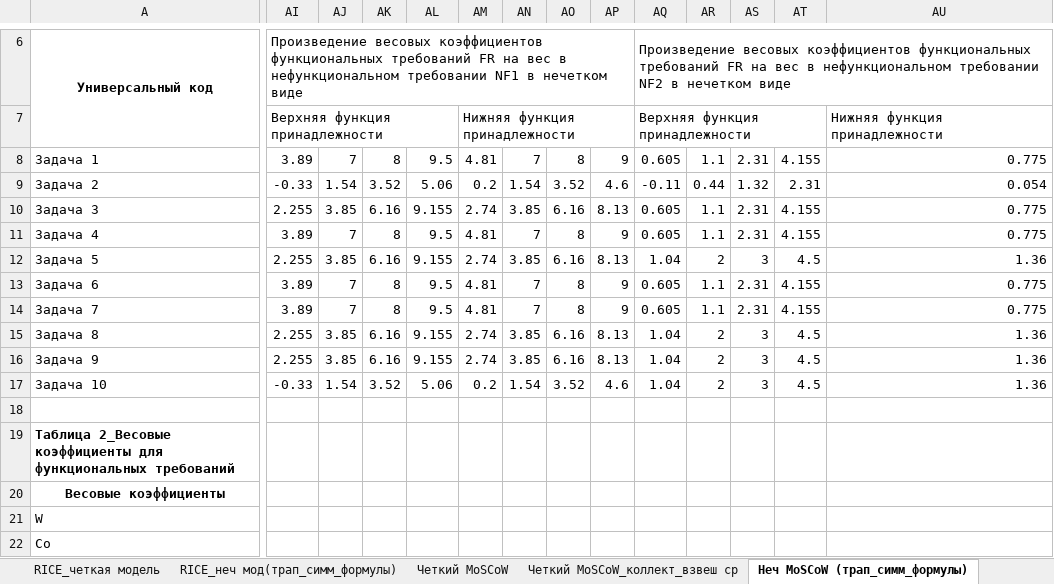
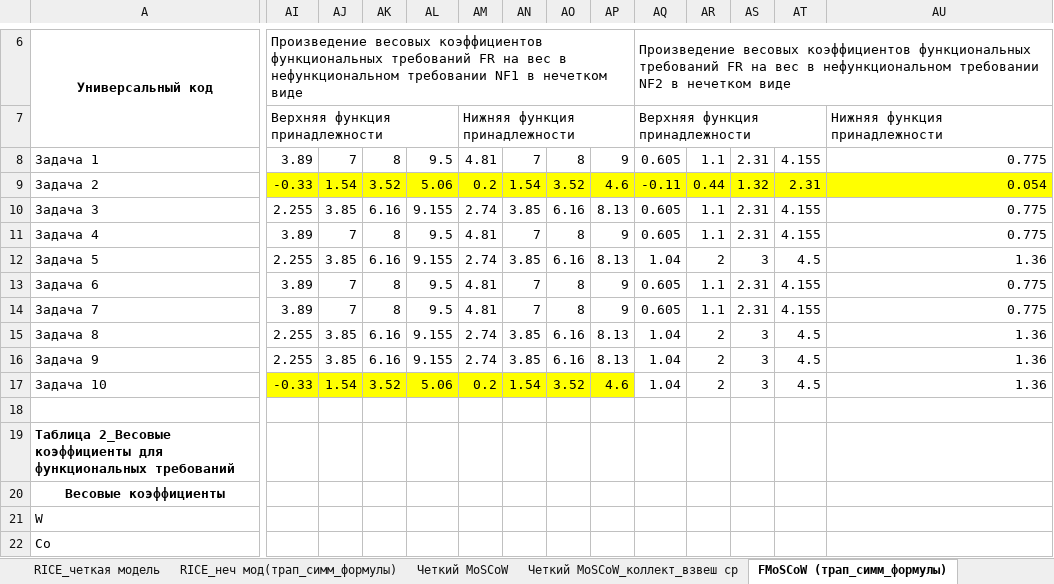
Before and after one commit to inna531/Fuzzy-Agile-Development, an Excel workbook: 2026.01.14_Приоритизация_RICE_MoSCoW.xlsx, sheet FMoSCoW (трап_симм_формулы), drawn as a sheet; only a part is shown, gaps mark what is left out; values as stored, in another font and other column widths than the file's, no borders; the diff covers the shown part only; the diff names each change by its address in the sheet, - before the commit and + after, or states it on an @@ line.

```diff
--- a/2026.01.14_Приоритизация_RICE_MoSCoW.xlsx (sheet FMoSCoW (трап_симм_формулы))
+++ b/2026.01.14_Приоритизация_RICE_MoSCoW.xlsx (sheet FMoSCoW (трап_симм_формулы))
-sheet tab: Неч MoSCoW (трап_симм_формулы)
+sheet tab: FMoSCoW (трап_симм_формулы)
-AI9:AU9 fill: none
+AI9:AU9 fill: #FFFF00
-AI17:AP17 fill: none
+AI17:AP17 fill: #FFFF00
```
Also changed, not shown: cell formats elsewhere in this sheet, sheet FMoSCoW_коллект_нечеткие веса, other sheet tabs, 2026.01.15_Загрузочный датасет четкий MoSCoW_группа экспертов_с_итогом.xlsx, 5 other files.
